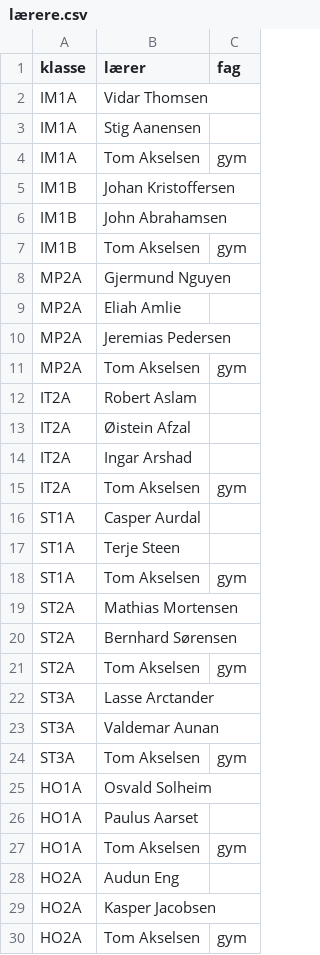
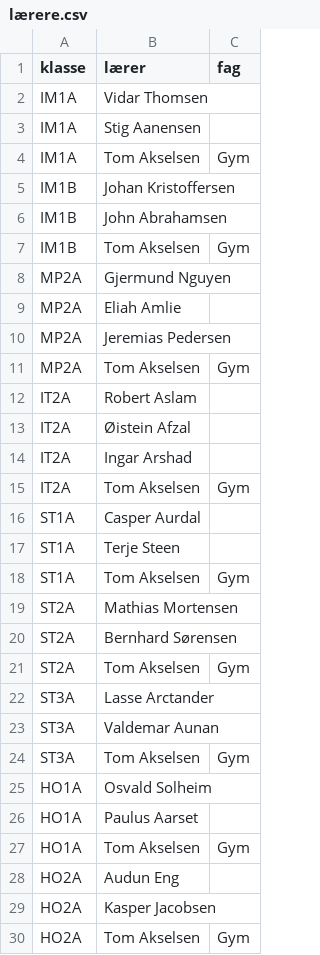
Before and after one commit to MatsHenriksen/elvebakken, a CSV file: lærere.csv, drawn as a sheet.

Commit message:
Nytt script for å lage lærere som brukere. Endret fra liten til stor bokstav til lærerens fag.

```diff
--- a/lærere.csv
+++ b/lærere.csv
@@ -3,6 +3,6 @@ IM1A,Vidar Thomsen,
 IM1A,Stig Aanensen,
-IM1A,Tom Akselsen,gym
+IM1A,Tom Akselsen,Gym
 IM1B,Johan Kristoffersen,
 IM1B,John Abrahamsen,
-IM1B,Tom Akselsen,gym
+IM1B,Tom Akselsen,Gym
 MP2A,Gjermund Nguyen,
@@ -10,3 +10,3 @@ MP2A,Eliah Amlie,
 MP2A,Jeremias Pedersen,
-MP2A,Tom Akselsen,gym
+MP2A,Tom Akselsen,Gym
 IT2A,Robert Aslam,
@@ -14,17 +14,17 @@ IT2A,Øistein Afzal,
 IT2A,Ingar Arshad,
-IT2A,Tom Akselsen,gym
+IT2A,Tom Akselsen,Gym
 ST1A,Casper Aurdal,
 ST1A,Terje Steen,
-ST1A,Tom Akselsen,gym
+ST1A,Tom Akselsen,Gym
 ST2A,Mathias Mortensen,
 ST2A,Bernhard Sørensen,
-ST2A,Tom Akselsen,gym
+ST2A,Tom Akselsen,Gym
 ST3A,Lasse Arctander,
 ST3A,Valdemar Aunan,
-ST3A,Tom Akselsen,gym
+ST3A,Tom Akselsen,Gym
 HO1A,Osvald Solheim,
 HO1A,Paulus Aarset,
-HO1A,Tom Akselsen,gym
+HO1A,Tom Akselsen,Gym
 HO2A,Audun Eng,
 HO2A,Kasper Jacobsen,
-HO2A,Tom Akselsen,gym
+HO2A,Tom Akselsen,Gym
```
Also changed, not shown: 1 other file.
